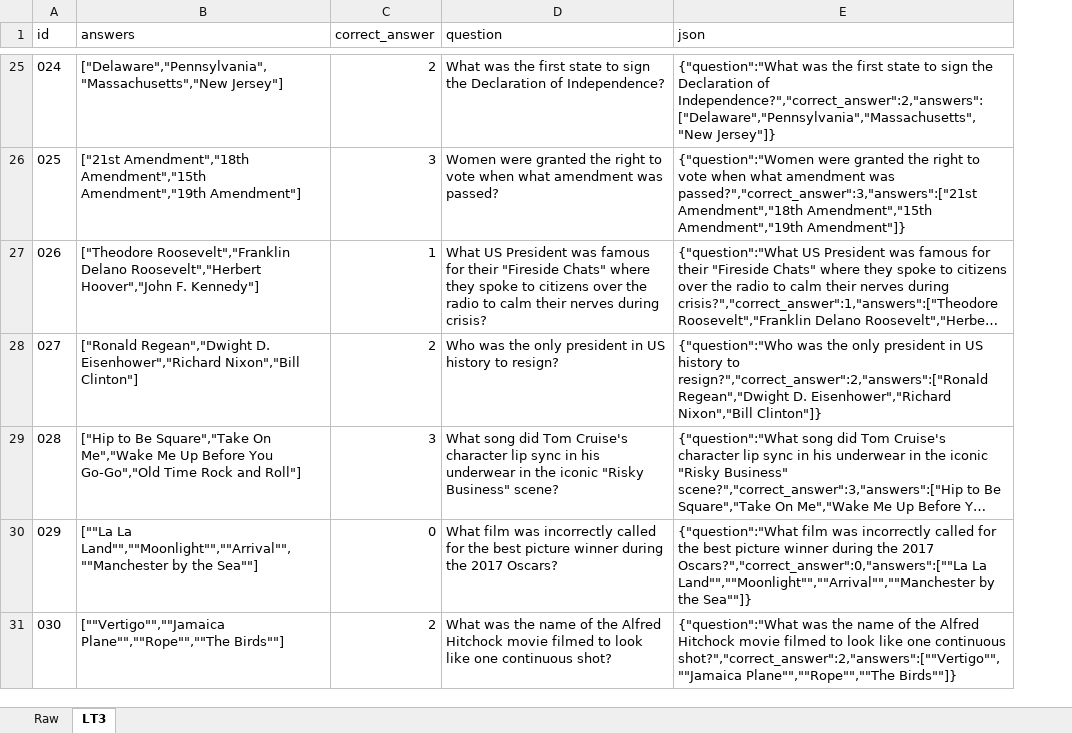
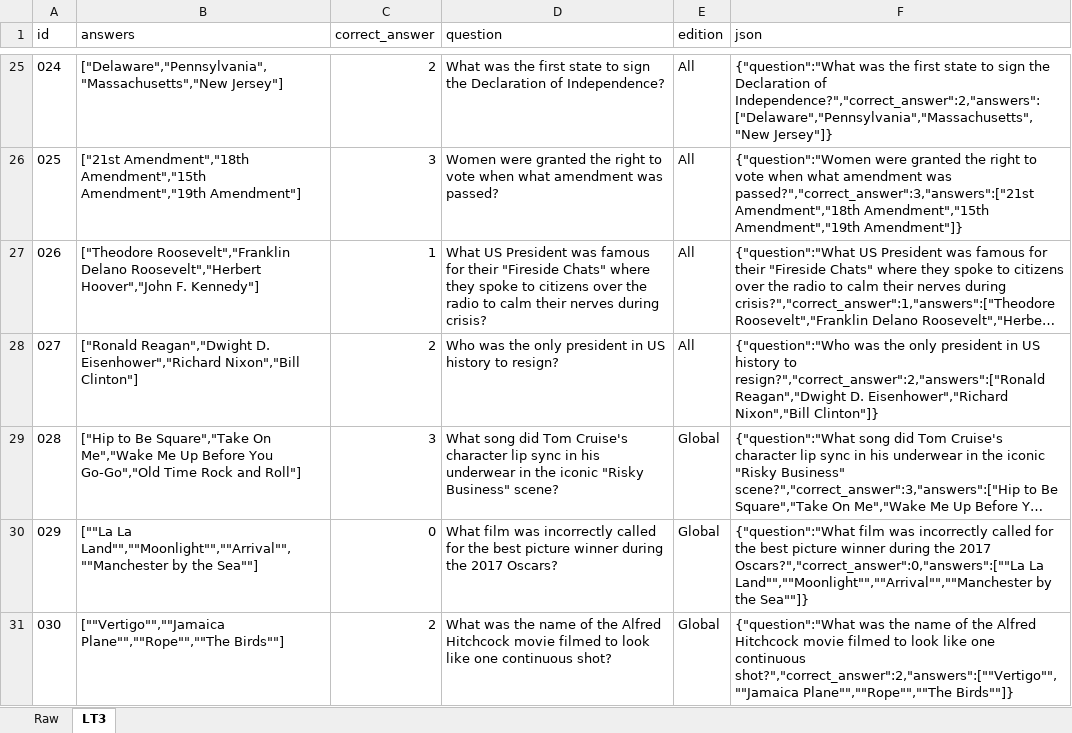
Before and after one commit to bitsofprocess/awsCsvLoader, an Excel workbook: LTformat.xlsx, sheet LT3, drawn as a sheet; only a part is shown, gaps mark what is left out; long unchanged cells end in …; values as stored, in another font and other column widths than the file's, no borders; addresses are those after the commit; the diff covers the shown part only; the diff names each change by its address in the sheet, - before the commit and + after, or states it on an @@ line.

```diff
--- a/LTformat.xlsx (sheet LT3)
+++ b/LTformat.xlsx (sheet LT3)
+column E (edition), rows 25-31: All | All | All | All | Global | Global | Global
-B28 (answers): ["Ronald Regean","Dwight D. Eisenhower","Richard…
+B28 (answers): ["Ronald Reagan","Dwight D. Eisenhower","Richard…
-F28 (json): …to resign?","correct_answer":2,"answers":["Ronald Regean","Dwight D. Eisenhower","Richard…
+F28 (json): …to resign?","correct_answer":2,"answers":["Ronald Reagan","Dwight D. Eisenhower","Richard…
-D31 (question): …the Alfred Hitchock movie filmed…
+D31 (question): …the Alfred Hitchcock movie filmed…
-F31 (json): …the Alfred Hitchock movie filmed…
+F31 (json): …the Alfred Hitchcock movie filmed…
```
Also changed, not shown: 73 added rows, 1 removed row and 68 edited cells elsewhere in this sheet, sheet Raw, 8 other files.
